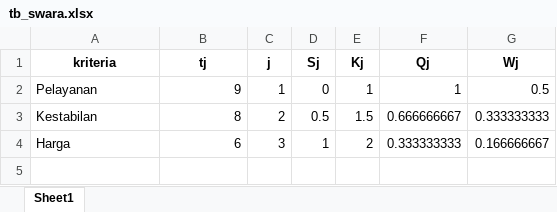
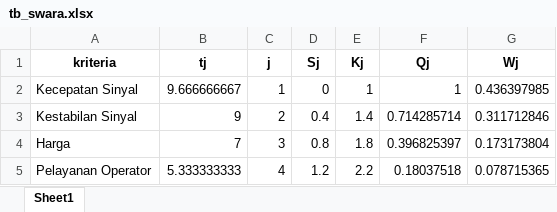
Before and after one commit to bebekgarut/Flask_DSS_DBexcel, an Excel workbook: database/tb_swara.xlsx, sheet Sheet1, drawn as a sheet; values as stored, in another font and other column widths than the file's, no borders; removed rows and columns are numbered as before the commit, all else as after; the diff names each change by its address in the sheet, - before the commit and + after, or states it on an @@ line.

```diff
--- a/database/tb_swara.xlsx (sheet Sheet1)
+++ b/database/tb_swara.xlsx (sheet Sheet1)
-A2 (kriteria): Pelayanan
+A2 (kriteria): Kecepatan Sinyal
-B2 (tj): 9
+B2 (tj): 9.666666667
-G2 (Wj): 0.5
+G2 (Wj): 0.436397985
-row 3: Kestabilan | 8 | 2 | 0.5 | 1.5 | 0.666666667 | 0.333333333
+row 3: Kestabilan Sinyal | 9 | 2 | 0.4 | 1.4 | 0.714285714 | 0.311712846
-B4 (tj): 6
+B4 (tj): 7
-D4 (Sj): 1
+D4 (Sj): 0.8
-E4 (Kj): 2
+E4 (Kj): 1.8
-F4 (Qj): 0.333333333
+F4 (Qj): 0.396825397
-G4 (Wj): 0.166666667
+G4 (Wj): 0.173173804
+row 5: Pelayanan Operator | 5.333333333 | 4 | 1.2 | 2.2 | 0.18037518 | 0.078715365
```
Also changed, not shown: database/tb_ahli.xlsx, database/tb_alternatif.xlsx, 5 other files.
